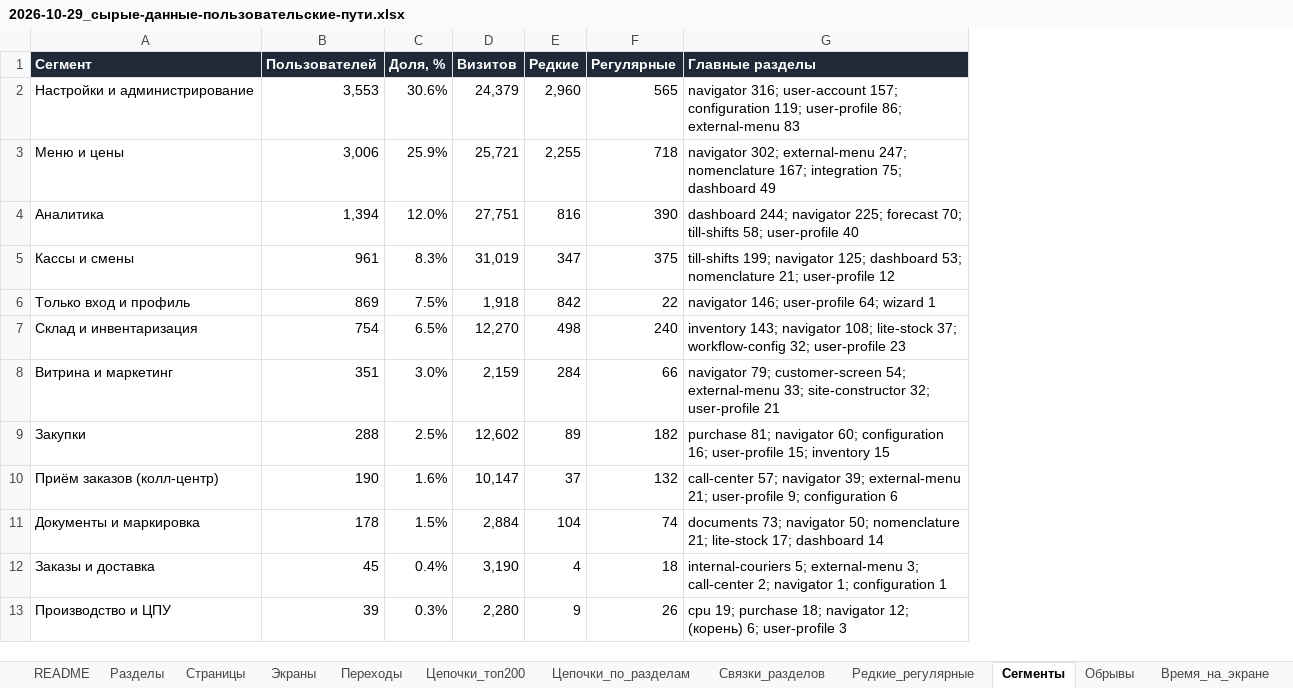
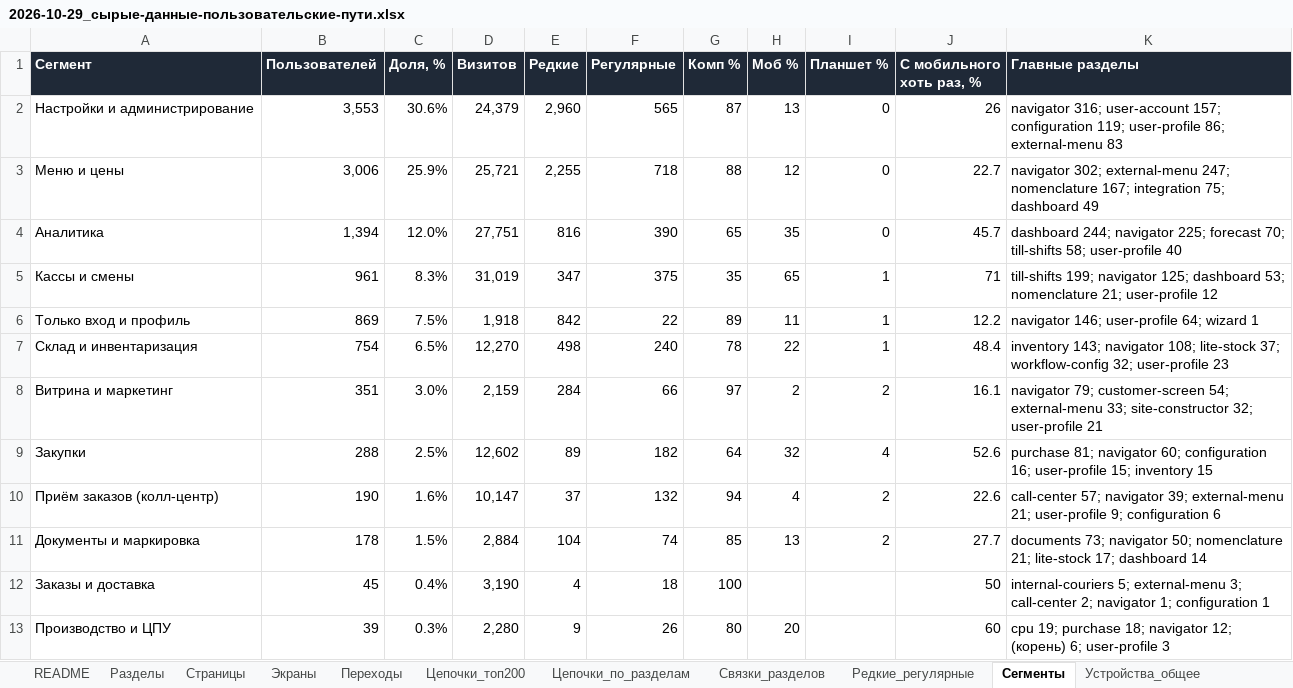
Before and after one commit to iiko-product-process/iiko-product-process, an Excel workbook: tasks/ux/01-проблема/исследования/2026-10-29_сырые-данные-пользовательские-пути.xlsx, sheet Сегменты, drawn as a sheet; values as stored, in another font and other column widths than the file's, no borders; the diff names each change by its address in the sheet, - before the commit and + after, or states it on an @@ line.

```diff
--- a/tasks/ux/01-проблема/исследования/2026-10-29_сырые-данные-пользовательские-пути.xlsx (sheet Сегменты)
+++ b/tasks/ux/01-проблема/исследования/2026-10-29_сырые-данные-пользовательские-пути.xlsx (sheet Сегменты)
+sheet tab: Устройства_общее
+column G (Комп %), rows 2-13: 87 | 88 | 65 | 35 | 89 | 78 | 97 | 64 | 94 | 85 | 100 | 80
+column H (Моб %), rows 2-13: 13 | 12 | 35 | 65 | 11 | 22 | 2 | 32 | 4 | 13 |  | 20
+column I (Планшет %), rows 2-11: 0 | 0 | 0 | 1 | 1 | 1 | 2 | 4 | 2 | 2
+column J (С мобильного хоть раз, %), rows 2-13: 26 | 22.7 | 45.7 | 71 | 12.2 | 48.4 | 16.1 | 52.6 | 22.6 | 27.7 | 50 | 60
```
Also changed, not shown: sheet README, sheet Источники, other sheet tabs, 6 other files.
